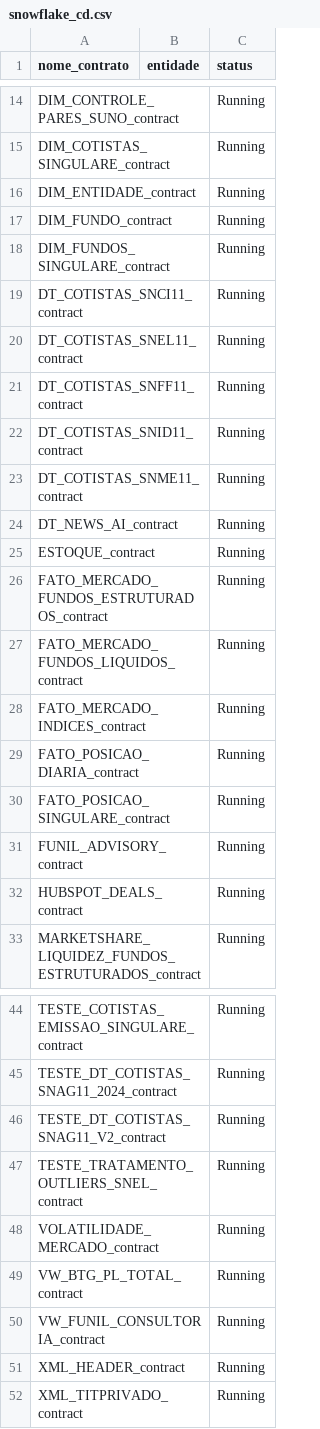
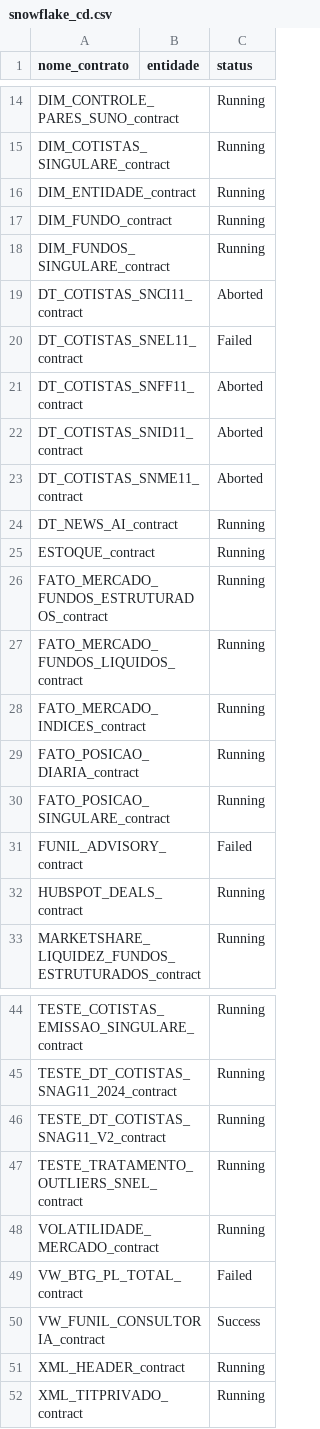
Before and after one commit to ThalesYoshikawaSuno/SunoObservabilidade, a CSV file: data/snowflake_cd.csv, drawn as a sheet; only a part is shown, gaps mark what is left out.

```diff
--- a/data/snowflake_cd.csv
+++ b/data/snowflake_cd.csv
@@ -18,7 +18,7 @@ DIM_FUNDO_contract,,Running
 DIM_FUNDOS_SINGULARE_contract,,Running
-DT_COTISTAS_SNCI11_contract,,Running
-DT_COTISTAS_SNEL11_contract,,Running
-DT_COTISTAS_SNFF11_contract,,Running
-DT_COTISTAS_SNID11_contract,,Running
-DT_COTISTAS_SNME11_contract,,Running
+DT_COTISTAS_SNCI11_contract,,Aborted
+DT_COTISTAS_SNEL11_contract,,Failed
+DT_COTISTAS_SNFF11_contract,,Aborted
+DT_COTISTAS_SNID11_contract,,Aborted
+DT_COTISTAS_SNME11_contract,,Aborted
 DT_NEWS_AI_contract,,Running
@@ -30,3 +30,3 @@ FATO_POSICAO_DIARIA_contract,,Running
 FATO_POSICAO_SINGULARE_contract,,Running
-FUNIL_ADVISORY_contract,,Running
+FUNIL_ADVISORY_contract,,Failed
 HUBSPOT_DEALS_contract,,Running
@@ -48,4 +48,4 @@ TESTE_TRATAMENTO_OUTLIERS_SNEL_contract,,Running
 VOLATILIDADE_MERCADO_contract,,Running
-VW_BTG_PL_TOTAL_contract,,Running
-VW_FUNIL_CONSULTORIA_contract,,Running
+VW_BTG_PL_TOTAL_contract,,Failed
+VW_FUNIL_CONSULTORIA_contract,,Success
 XML_HEADER_contract,,Running
```
Also changed, not shown: data/airbyte.csv, data/airflow.csv, 14 other files.
